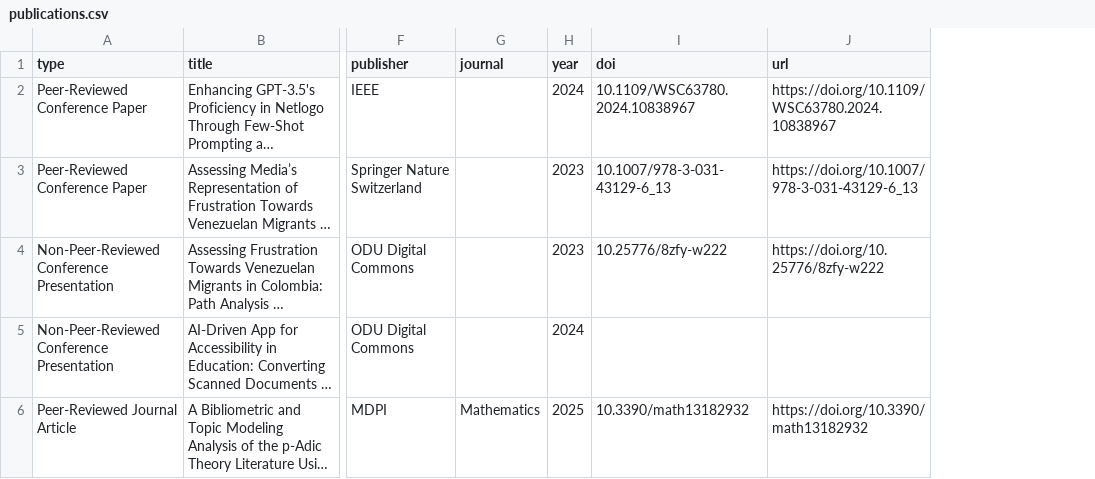
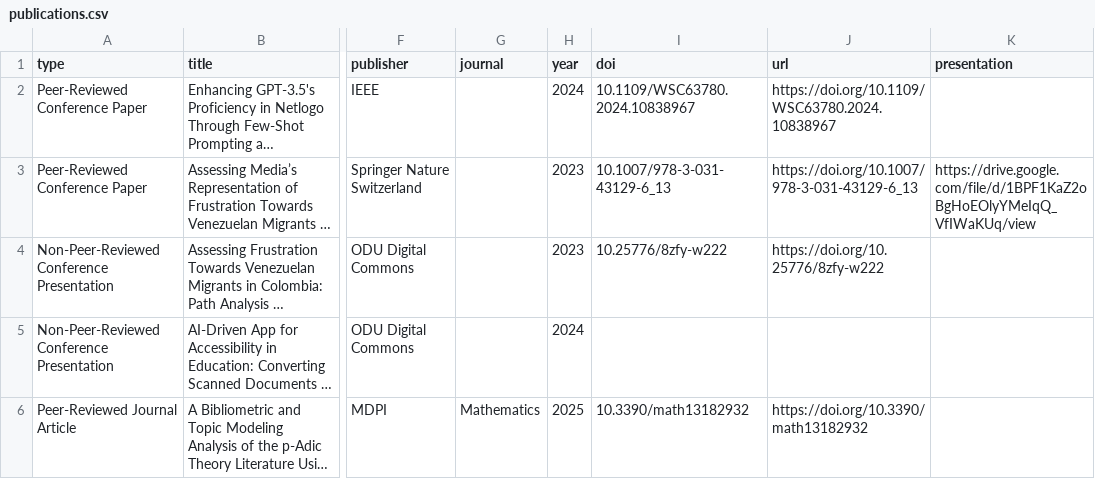
Before and after one commit to bllin001/bllin001.github.io, a CSV file: data/publications.csv, drawn as a sheet; only a part is shown, gaps mark what is left out; long unchanged cells end in …; the diff names each change by its address in the sheet, - before the commit and + after, or states it on an @@ line.

Commit message:
added presentations to embeed conferences slides

```diff
--- a/data/publications.csv
+++ b/data/publications.csv
+column K (presentation), row 3: https://drive.google.com/file/d/1BPF1KaZ2oBgHoEOlyYMeIqQ_VfIWaKUq/view
```
